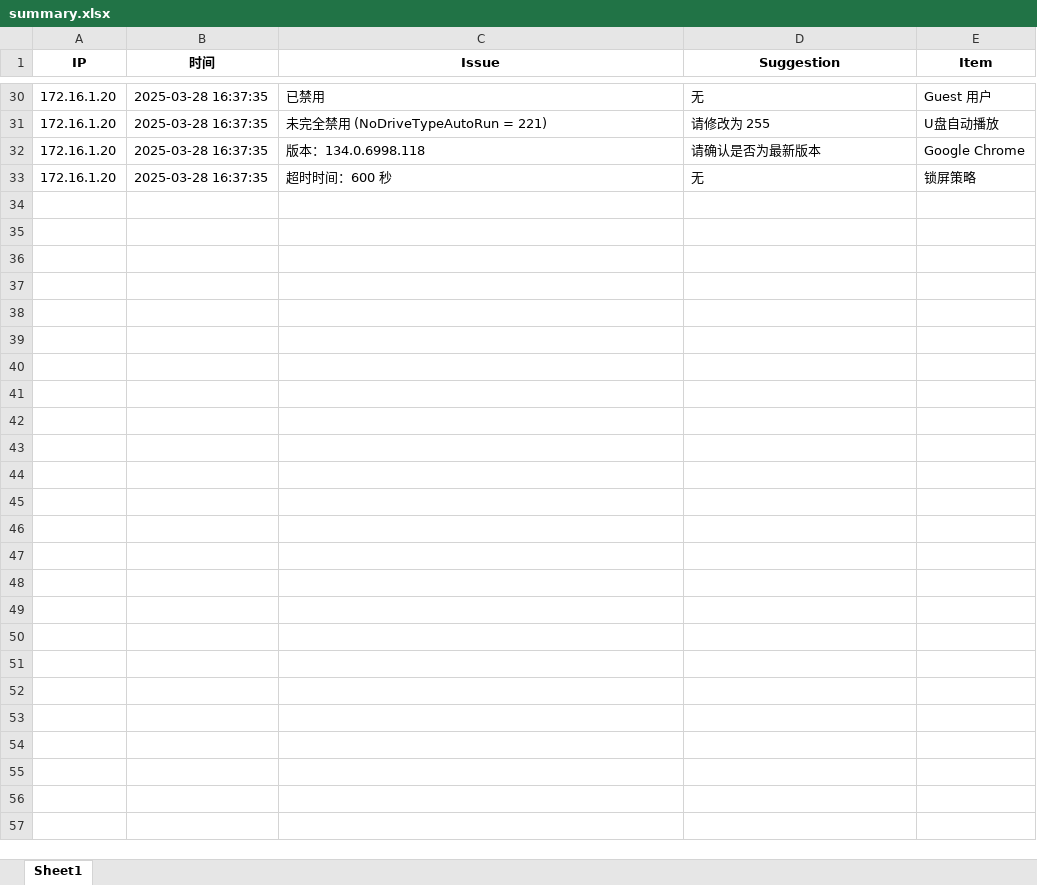
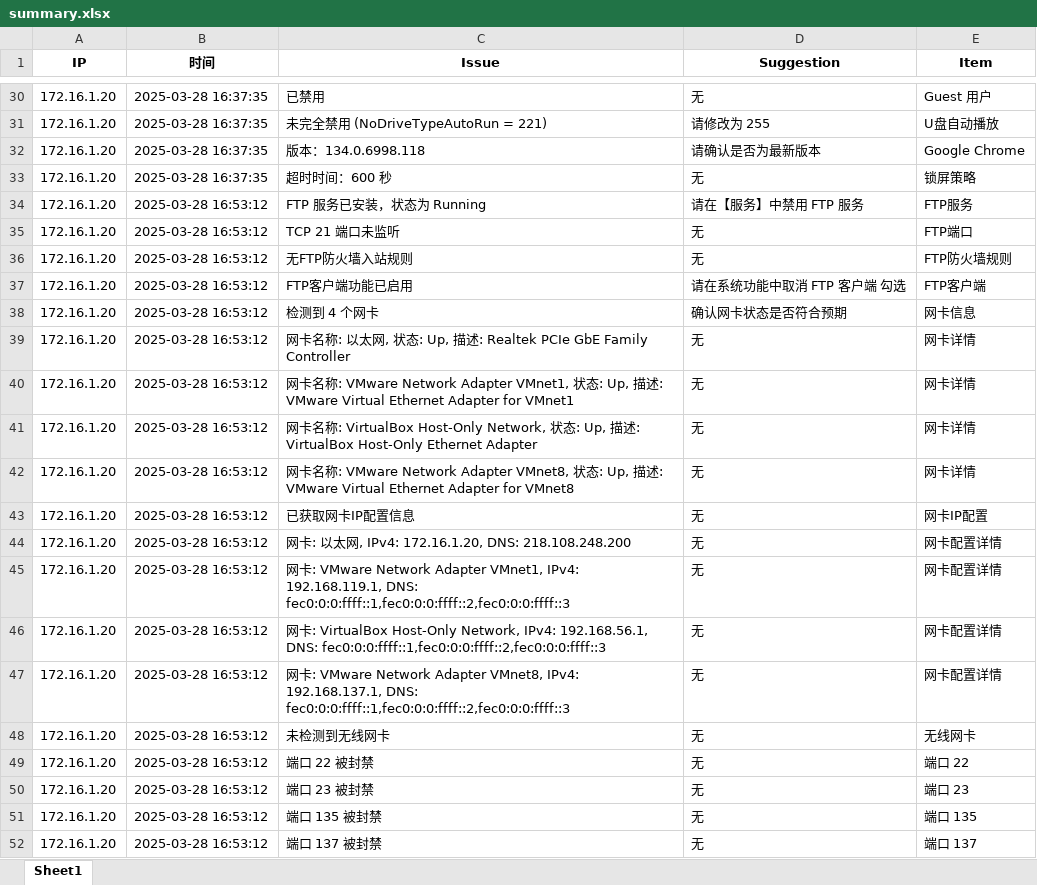
Before and after one commit to ferrarif1/STTools, an Excel workbook: BaseLineCheck/SecurityCheck_v5检查程序/带授权+服务的批量检查版本/Monitor/summary.xlsx, sheet Sheet1, drawn as a sheet; only a part is shown, gaps mark what is left out; values as stored, in another font and other column widths than the file's, no borders; the diff covers the shown part only; the diff names each change by its address in the sheet, - before the commit and + after, or states it on an @@ line.

Commit message:
修改
check5.ps1中有小修复未验证
check5_Autherized.ps1是未修正前的版本备份
SecurityCheck_v5来自check5.ps1
SecurityCheck_v5s来自check5_Autherized.ps1

```diff
--- a/BaseLineCheck/SecurityCheck_v5检查程序/带授权+服务的批量检查版本/Monitor/summary.xlsx (sheet Sheet1)
+++ b/BaseLineCheck/SecurityCheck_v5检查程序/带授权+服务的批量检查版本/Monitor/summary.xlsx (sheet Sheet1)
+row 34: 172.16.1.20 | 2025-03-28 16:53:12 | FTP 服务已安装，状态为 Running | 请在【服务】中禁用 FTP 服务 | FTP服务
+row 35: 172.16.1.20 | 2025-03-28 16:53:12 | TCP 21 端口未监听 | 无 | FTP端口
+row 36: 172.16.1.20 | 2025-03-28 16:53:12 | 无FTP防火墙入站规则 | 无 | FTP防火墙规则
+row 37: 172.16.1.20 | 2025-03-28 16:53:12 | FTP客户端功能已启用 | 请在系统功能中取消 FTP 客户端 勾选 | FTP客户端
+row 38: 172.16.1.20 | 2025-03-28 16:53:12 | 检测到 4 个网卡 | 确认网卡状态是否符合预期 | 网卡信息
+row 39: 172.16.1.20 | 2025-03-28 16:53:12 | 网卡名称: 以太网, 状态: Up, 描述: Realtek PCIe GbE Family Controller | 无 | 网卡详情
+row 40: 172.16.1.20 | 2025-03-28 16:53:12 | 网卡名称: VMware Network Adapter VMnet1, 状态: Up, 描述: VMware Virtual Ethernet Adapter for VMnet1 | 无 | 网卡详情
+row 41: 172.16.1.20 | 2025-03-28 16:53:12 | 网卡名称: VirtualBox Host-Only Network, 状态: Up, 描述: VirtualBox Host-Only Ethernet Adapter | 无 | 网卡详情
+row 42: 172.16.1.20 | 2025-03-28 16:53:12 | 网卡名称: VMware Network Adapter VMnet8, 状态: Up, 描述: VMware Virtual Ethernet Adapter for VMnet8 | 无 | 网卡详情
+row 43: 172.16.1.20 | 2025-03-28 16:53:12 | 已获取网卡IP配置信息 | 无 | 网卡IP配置
+row 44: 172.16.1.20 | 2025-03-28 16:53:12 | 网卡: 以太网, IPv4: 172.16.1.20, DNS: 218.108.248.200 | 无 | 网卡配置详情
+row 45: 172.16.1.20 | 2025-03-28 16:53:12 | 网卡: VMware Network Adapter VMnet1, IPv4: 192.168.119.1, DNS: fec0:0:0:ffff::1,fec0:0:0:ffff::2,fec0:0:0:ffff::3 | 无 | 网卡配置详情
+row 46: 172.16.1.20 | 2025-03-28 16:53:12 | 网卡: VirtualBox Host-Only Network, IPv4: 192.168.56.1, DNS: fec0:0:0:ffff::1,fec0:0:0:ffff::2,fec0:0:0:ffff::3 | 无 | 网卡配置详情
+row 47: 172.16.1.20 | 2025-03-28 16:53:12 | 网卡: VMware Network Adapter VMnet8, IPv4: 192.168.137.1, DNS: fec0:0:0:ffff::1,fec0:0:0:ffff::2,fec0:0:0:ffff::3 | 无 | 网卡配置详情
+row 48: 172.16.1.20 | 2025-03-28 16:53:12 | 未检测到无线网卡 | 无 | 无线网卡
+row 49: 172.16.1.20 | 2025-03-28 16:53:12 | 端口 22 被封禁 | 无 | 端口 22
+row 50: 172.16.1.20 | 2025-03-28 16:53:12 | 端口 23 被封禁 | 无 | 端口 23
+row 51: 172.16.1.20 | 2025-03-28 16:53:12 | 端口 135 被封禁 | 无 | 端口 135
+row 52: 172.16.1.20 | 2025-03-28 16:53:12 | 端口 137 被封禁 | 无 | 端口 137
```
Also changed, not shown: 13 added rows elsewhere in this sheet, 5 other files.
